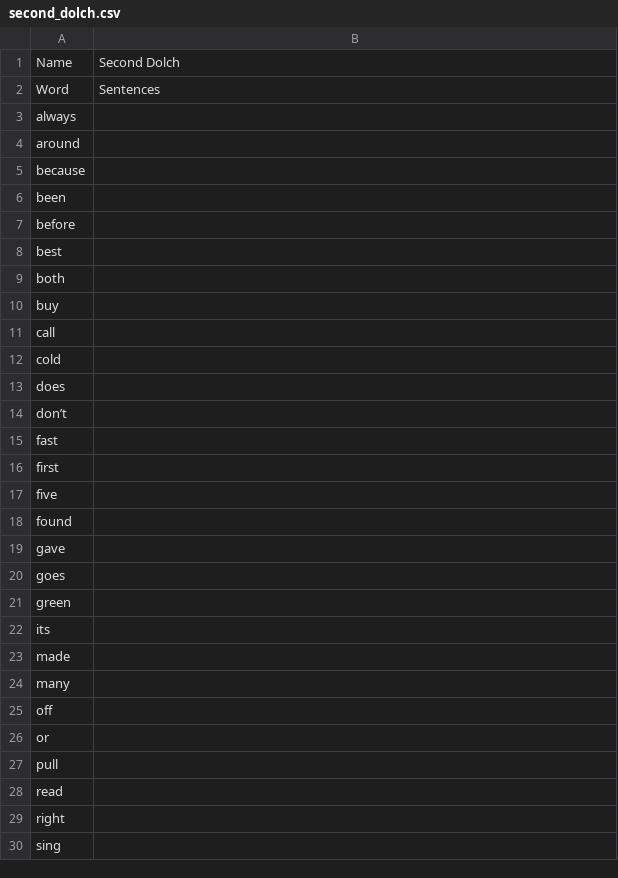
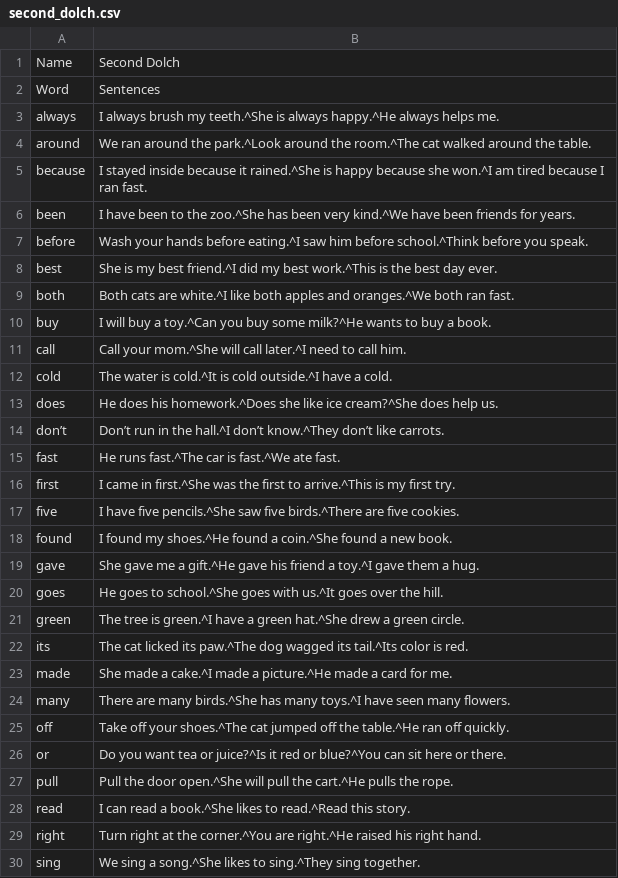
Before and after one commit to ZhongTheKong/read_right_project, a CSV file: assets/second_dolch.csv, drawn as a sheet; only a part is shown; the diff covers the shown part only.

```diff
--- a/assets/second_dolch.csv
+++ b/assets/second_dolch.csv
@@ -2,29 +2,29 @@ Name,Second Dolch
 Word,Sentences
-always,
-around,
-because,
-been,
-before,
-best,
-both,
-buy,
-call,
-cold,
-does,
-don’t,
-fast,
-first,
-five,
-found,
-gave,
-goes,
-green,
-its,
-made,
-many,
-off,
-or,
-pull,
-read,
-right,
-sing,
+always,I always brush my teeth.^She is always happy.^He always helps me.
+around,We ran around the park.^Look around the room.^The cat walked around the table.
+because,I stayed inside because it rained.^She is happy because she won.^I am tired because I ran fast.
+been,I have been to the zoo.^She has been very kind.^We have been friends for years.
+before,Wash your hands before eating.^I saw him before school.^Think before you speak.
+best,She is my best friend.^I did my best work.^This is the best day ever.
+both,Both cats are white.^I like both apples and oranges.^We both ran fast.
+buy,I will buy a toy.^Can you buy some milk?^He wants to buy a book.
+call,Call your mom.^She will call later.^I need to call him.
+cold,The water is cold.^It is cold outside.^I have a cold.
+does,He does his homework.^Does she like ice cream?^She does help us.
+don’t,Don’t run in the hall.^I don’t know.^They don’t like carrots.
+fast,He runs fast.^The car is fast.^We ate fast.
+first,I came in first.^She was the first to arrive.^This is my first try.
+five,I have five pencils.^She saw five birds.^There are five cookies.
+found,I found my shoes.^He found a coin.^She found a new book.
+gave,She gave me a gift.^He gave his friend a toy.^I gave them a hug.
+goes,He goes to school.^She goes with us.^It goes over the hill.
+green,The tree is green.^I have a green hat.^She drew a green circle.
+its,The cat licked its paw.^The dog wagged its tail.^Its color is red.
+made,She made a cake.^I made a picture.^He made a card for me.
+many,There are many birds.^She has many toys.^I have seen many flowers.
+off,Take off your shoes.^The cat jumped off the table.^He ran off quickly.
+or,Do you want tea or juice?^Is it red or blue?^You can sit here or there.
+pull,Pull the door open.^She will pull the cart.^He pulls the rope.
+read,I can read a book.^She likes to read.^Read this story.
+right,Turn right at the corner.^You are right.^He raised his right hand.
+sing,We sing a song.^She likes to sing.^They sing together.
```
Also changed, not shown: 18 edited cells elsewhere in this file, assets/first_dolch.csv, assets/primer_dolch.csv, 1 other file.
